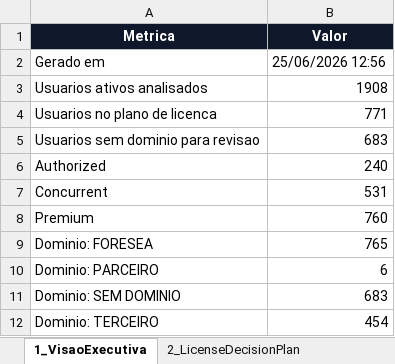
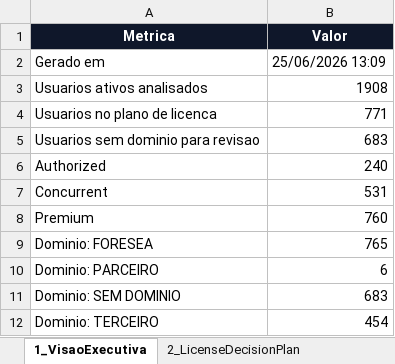
Before and after one commit to optiflowCoop/checkuser, an Excel workbook: output/reports/maximo_risk_and_optimization_workbook.xlsx, sheet 1_VisaoExecutiva, drawn as a sheet; values as stored, in another font and other column widths than the file's, no borders; the diff names each change by its address in the sheet, - before the commit and + after, or states it on an @@ line.

```diff
--- a/output/reports/maximo_risk_and_optimization_workbook.xlsx (sheet 1_VisaoExecutiva)
+++ b/output/reports/maximo_risk_and_optimization_workbook.xlsx (sheet 1_VisaoExecutiva)
-B2 (Valor): 25/06/2026 12:56
+B2 (Valor): 25/06/2026 13:09
```
Also changed, not shown: sheet 2_LicenseDecisionPlan, 7 other files.
